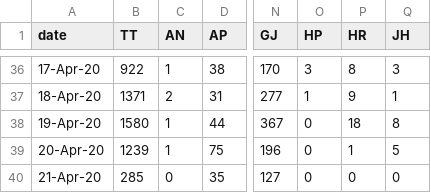
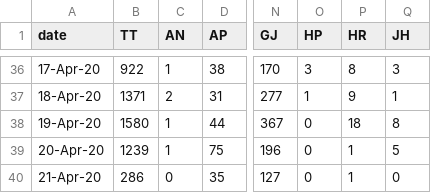
Before and after one commit to wanderingcoderr/api, a CSV file: states_daily_csv/confirmed.csv, drawn as a sheet; only a part is shown, gaps mark what is left out; the diff names each change by its address in the sheet, - before the commit and + after, or states it on an @@ line.

Commit message:
data updated on - Tue Apr 21 08:51:19 UTC 2020

```diff
--- a/states_daily_csv/confirmed.csv
+++ b/states_daily_csv/confirmed.csv
-B40 (TT): 285
+B40 (TT): 286
-P40 (HR): 0
+P40 (HR): 1
```
Also changed, not shown: states_daily_csv/recovered.csv, 6 other files.
